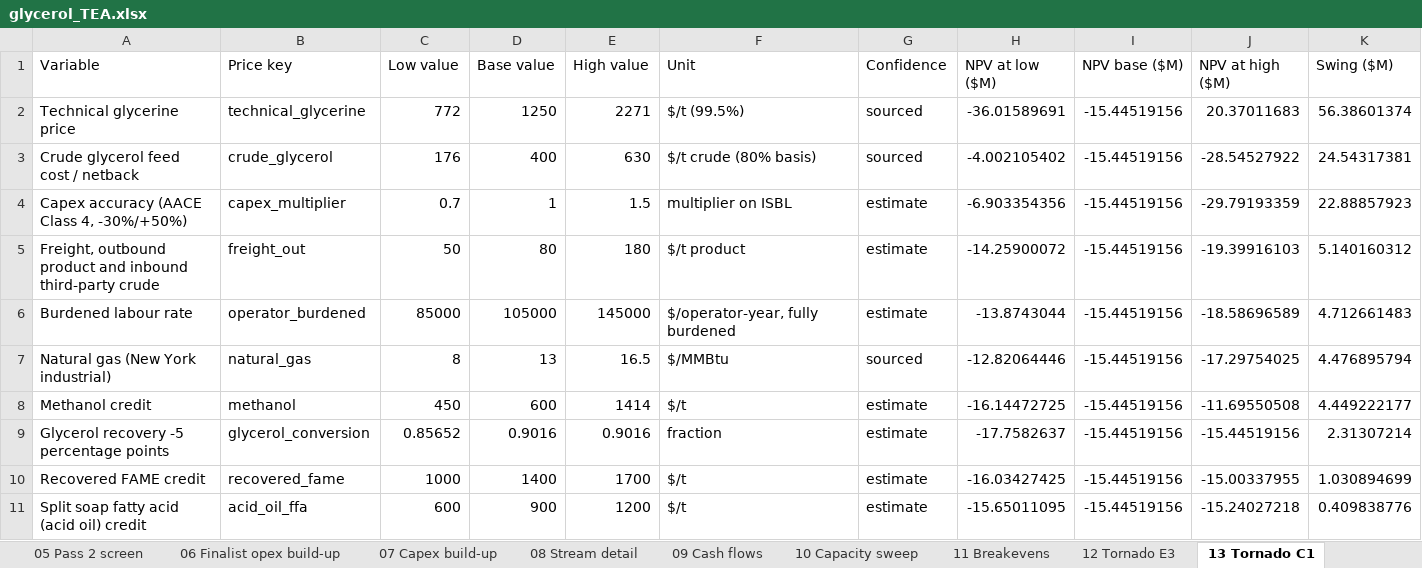
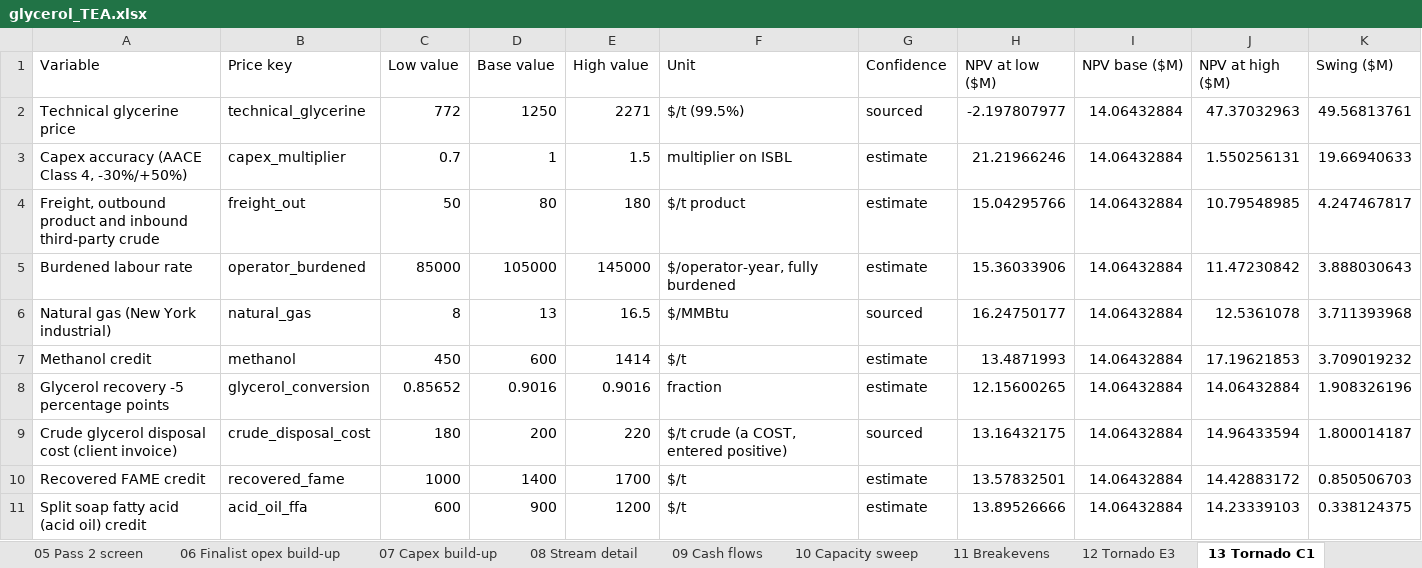
Before and after one commit to msk325-wq/cheme4320, an Excel workbook: outputs/glycerol_TEA.xlsx, sheet 13 Tornado C1, drawn as a sheet; only a part is shown; values as stored, in another font and other column widths than the file's, no borders; removed rows and columns are numbered as before the commit, all else as after; the diff covers the shown part only; the diff names each change by its address in the sheet, - before the commit and + after, or states it on an @@ line.

```diff
--- a/outputs/glycerol_TEA.xlsx (sheet 13 Tornado C1)
+++ b/outputs/glycerol_TEA.xlsx (sheet 13 Tornado C1)
-H2 (NPV at low ($M)): -36.01589691
+H2 (NPV at low ($M)): -2.197807977
-I2 (NPV base ($M)): -15.44519156
+I2 (NPV base ($M)): 14.06432884
-J2 (NPV at high ($M)): 20.37011683
+J2 (NPV at high ($M)): 47.37032963
-K2 (Swing ($M)): 56.38601374
+K2 (Swing ($M)): 49.56813761
-row 3: Crude glycerol feed cost / netback | crude_glycerol | 176 | 400 | 630 | $/t crude (80% basis) | sourced | -4.002105402 | -15.44519156 | -28.54527922 | 24.54317381
-H3 (NPV at low ($M)): -6.903354356
+H3 (NPV at low ($M)): 21.21966246
-I3:I8 (NPV base ($M)): -15.44519156
+I3:I8 (NPV base ($M)): 14.06432884
-J3 (NPV at high ($M)): -29.79193359
+J3 (NPV at high ($M)): 1.550256131
-K3 (Swing ($M)): 22.88857923
+K3 (Swing ($M)): 19.66940633
-H4 (NPV at low ($M)): -14.25900072
+H4 (NPV at low ($M)): 15.04295766
-J4 (NPV at high ($M)): -19.39916103
+J4 (NPV at high ($M)): 10.79548985
-K4 (Swing ($M)): 5.140160312
+K4 (Swing ($M)): 4.247467817
-H5 (NPV at low ($M)): -13.8743044
+H5 (NPV at low ($M)): 15.36033906
-J5 (NPV at high ($M)): -18.58696589
+J5 (NPV at high ($M)): 11.47230842
-K5 (Swing ($M)): 4.712661483
+K5 (Swing ($M)): 3.888030643
-H6 (NPV at low ($M)): -12.82064446
+H6 (NPV at low ($M)): 16.24750177
-J6 (NPV at high ($M)): -17.29754025
+J6 (NPV at high ($M)): 12.5361078
-K6 (Swing ($M)): 4.476895794
+K6 (Swing ($M)): 3.711393968
-H7 (NPV at low ($M)): -16.14472725
+H7 (NPV at low ($M)): 13.4871993
-J7 (NPV at high ($M)): -11.69550508
+J7 (NPV at high ($M)): 17.19621853
-K7 (Swing ($M)): 4.449222177
+K7 (Swing ($M)): 3.709019232
-H8 (NPV at low ($M)): -17.7582637
+H8 (NPV at low ($M)): 12.15600265
-J8 (NPV at high ($M)): -15.44519156
+J8 (NPV at high ($M)): 14.06432884
-K8 (Swing ($M)): 2.31307214
+K8 (Swing ($M)): 1.908326196
+row 9: Crude glycerol disposal cost (client invoice) | crude_disposal_cost | 180 | 200 | 220 | $/t crude (a COST, entered positive) | sourced | 13.16432175 | 14.06432884 | 14.96433594 | 1.800014187
-H10 (NPV at low ($M)): -16.03427425
+H10 (NPV at low ($M)): 13.57832501
-I10:I11 (NPV base ($M)): -15.44519156
+I10:I11 (NPV base ($M)): 14.06432884
-J10 (NPV at high ($M)): -15.00337955
+J10 (NPV at high ($M)): 14.42883172
-K10 (Swing ($M)): 1.030894699
+K10 (Swing ($M)): 0.850506703
-H11 (NPV at low ($M)): -15.65011095
+H11 (NPV at low ($M)): 13.89526666
-J11 (NPV at high ($M)): -15.24027218
+J11 (NPV at high ($M)): 14.23339103
-K11 (Swing ($M)): 0.409838776
+K11 (Swing ($M)): 0.338124375
```
Also changed, not shown: 2 added rows and 20 edited cells elsewhere in this sheet, sheet 09 Cash flows, sheet 05 Pass 2 screen, sheet 12 Tornado E3, sheet 02 Price register, sheet 10 Capacity sweep, sheet 11 Breakevens, 7 more sheets, 11 other files.
